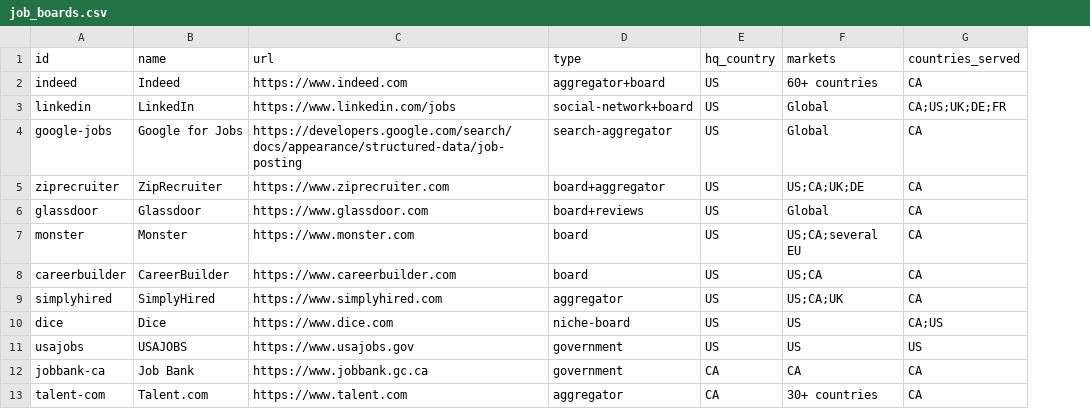
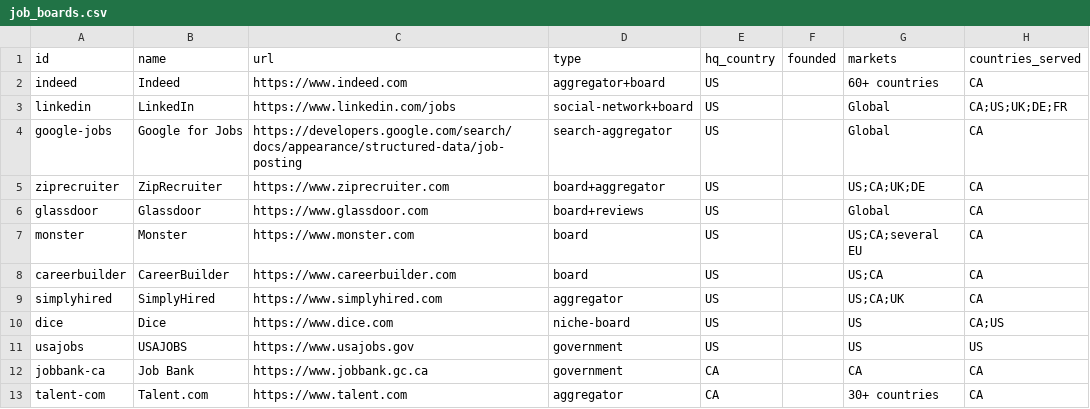
Before and after one commit to TristanToye/job-board-list, a CSV file: data/job_boards.csv, drawn as a sheet; only a part is shown; the diff names each change by its address in the sheet, - before the commit and + after, or states it on an @@ line.

Commit message:
Add founded year, secondary source tier and Wikipedia research briefs

```diff
--- a/data/job_boards.csv
+++ b/data/job_boards.csv
+column F (founded), empty
```
Also changed, not shown: docs/downloads/job_boards.csv, 7 other files.
